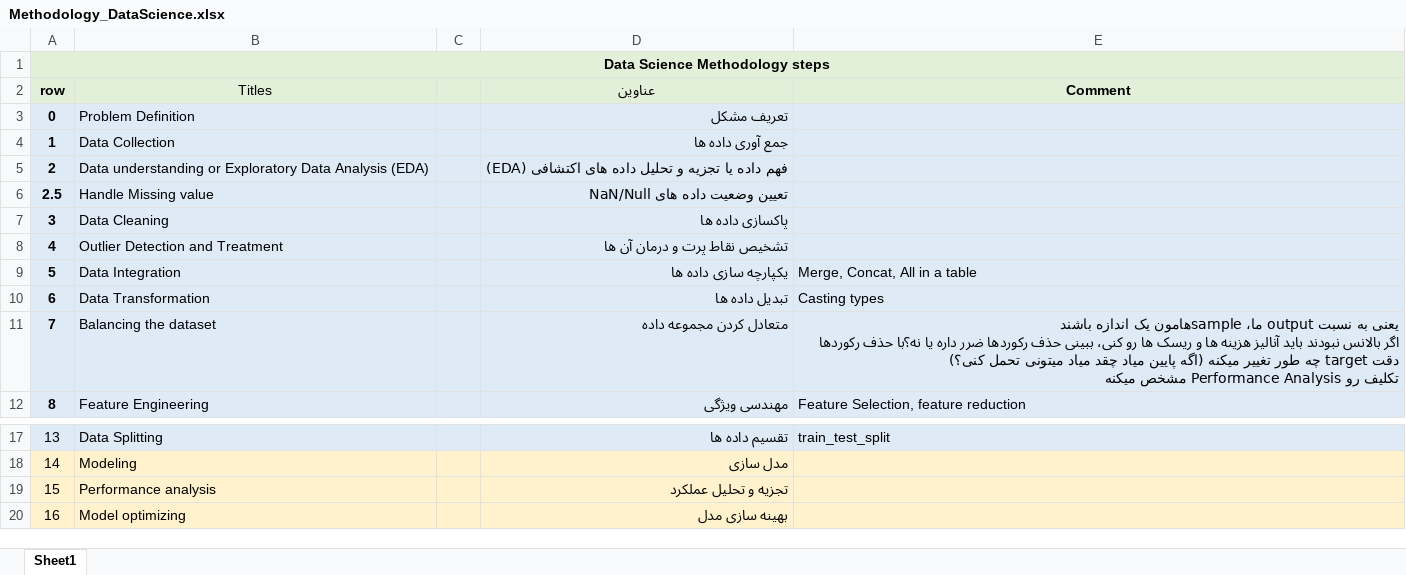
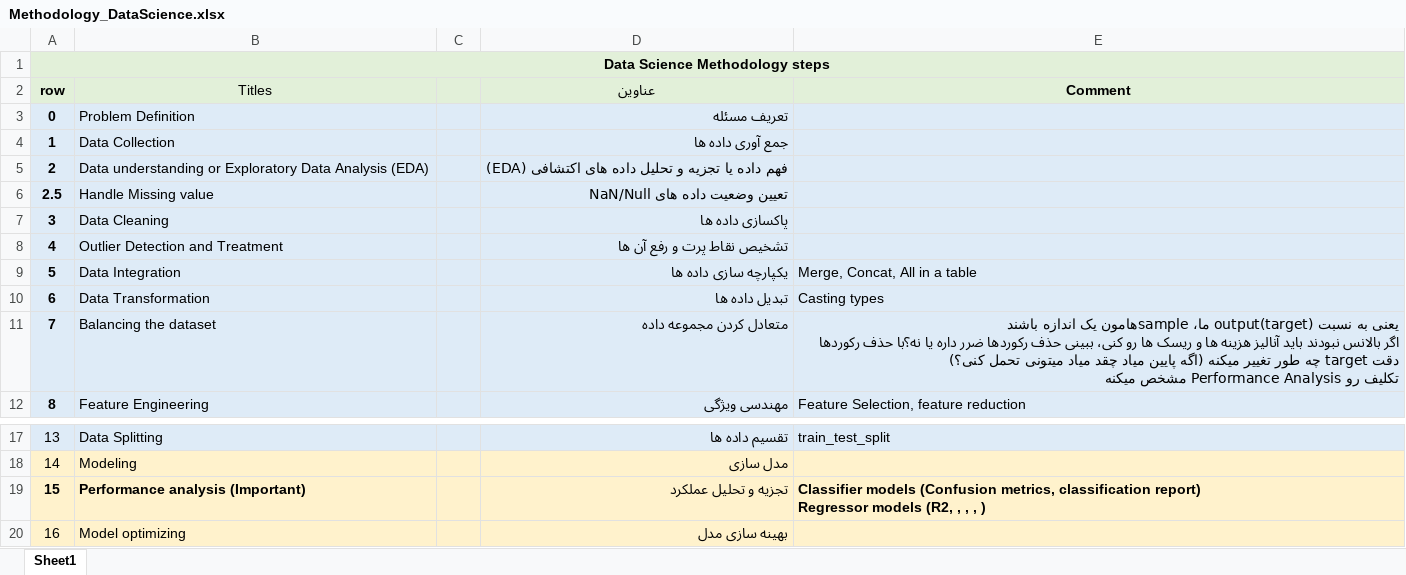
Before and after one commit to mlhdeep-ai/DataScience_RP, an Excel workbook: Methodology_DataScience.xlsx, sheet Sheet1, drawn as a sheet; only a part is shown, gaps mark what is left out; values as stored, in another font and other column widths than the file's, no borders; charts and pictures not drawn; ↵ is a line break in a cell; the diff names each change by its address in the sheet, - before the commit and + after, or states it on an @@ line.

```diff
--- a/Methodology_DataScience.xlsx (sheet Sheet1)
+++ b/Methodology_DataScience.xlsx (sheet Sheet1)
-D3 (عناوین): تعریف مشکل
+D3 (عناوین): تعریف مسئله
-D8 (عناوین): تشخیص نقاط پرت و درمان آن ها
+D8 (عناوین): تشخیص نقاط پرت و رفع آن ها
-E11 (Comment): …به نسبت output ما، sampleهامون…
+E11 (Comment): …به نسبت output(target) ما، sampleهامون…
-A19:B19 bold: off
+A19:B19 bold: on
-B19 (Titles): Performance analysis
+B19 (Titles): Performance analysis (Important)
-D19 bold: off
+D19 bold: on
-E19 (Comment): (empty)
+E19 (Comment): Classifier models (Confusion metrics, classification report) ↵ Regressor models (R2, , , , )
```
Also changed, not shown: charts or pictures, 4 other files.
